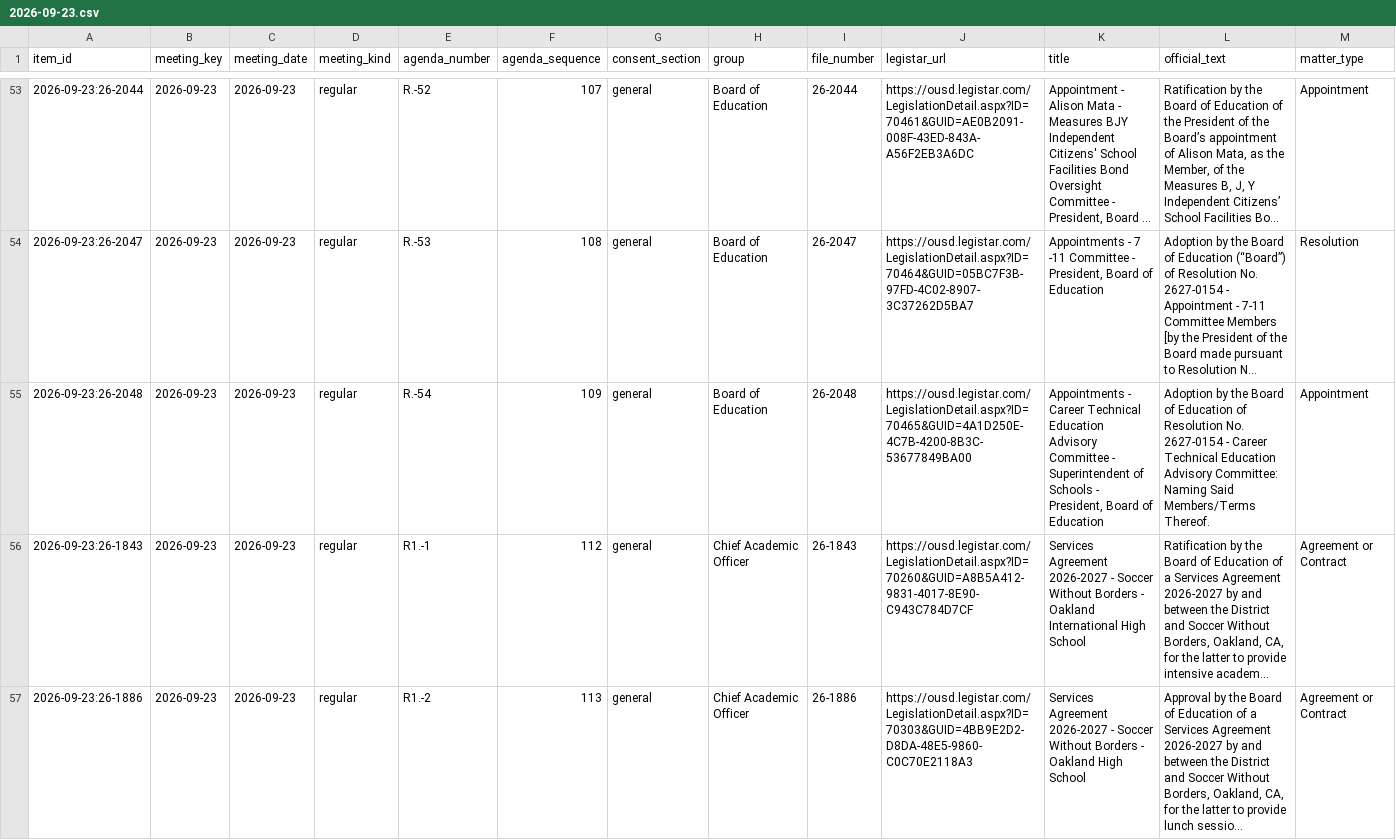
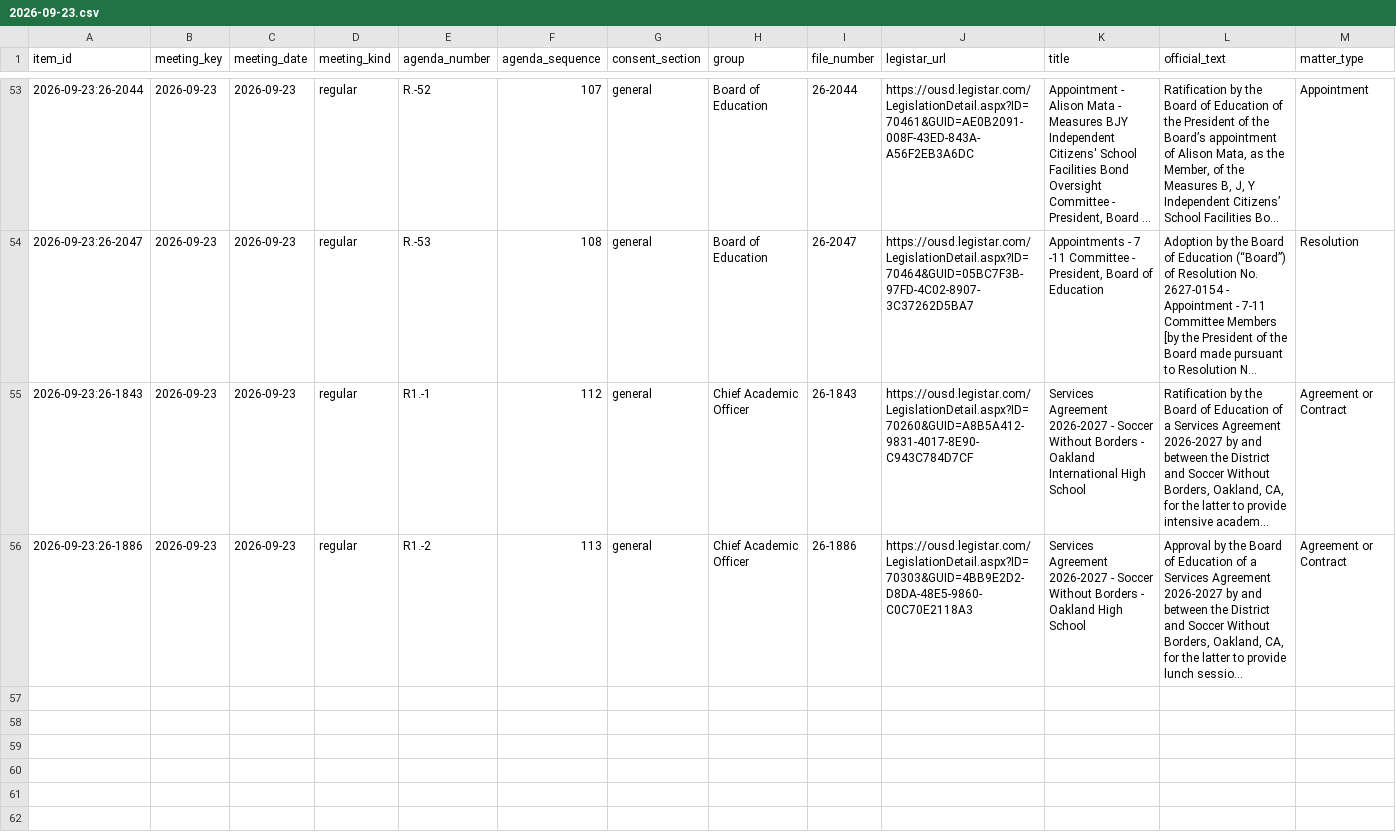
Before and after one commit to oakvs/ousd-consent-data, a CSV file: data/exports/meetings/2026-09-23.csv, drawn as a sheet; only a part is shown, gaps mark what is left out; long unchanged cells end in …; rows hold the shown columns only; the diff names each change by its address in the sheet, - before the commit and + after, or states it on an @@ line.

```diff
--- a/data/exports/meetings/2026-09-23.csv
+++ b/data/exports/meetings/2026-09-23.csv
-row 55: 2026-09-23:26-2048 | 2026-09-23 | 2026-09-23 | regular | R.-54 | 109 | general | Board of Education | 26-2048 | https://ousd.legistar.com/LegislationDetail.aspx?ID=70465&GUID=4A1D250E-4C7B-4200-8B3C-53677849BA00 | Appointments - Career Technical Education Advisory Committee - Superintendent of Schools - President, Board of Education | Adoption by the Board of Education of Resolution No. 2627-0154 ‐ Career Technical Education Advisory Committee: Naming Said Members/Terms Thereof. | Appointment
```
Also changed, not shown: data/exports/meetings.csv, 8 other files.
